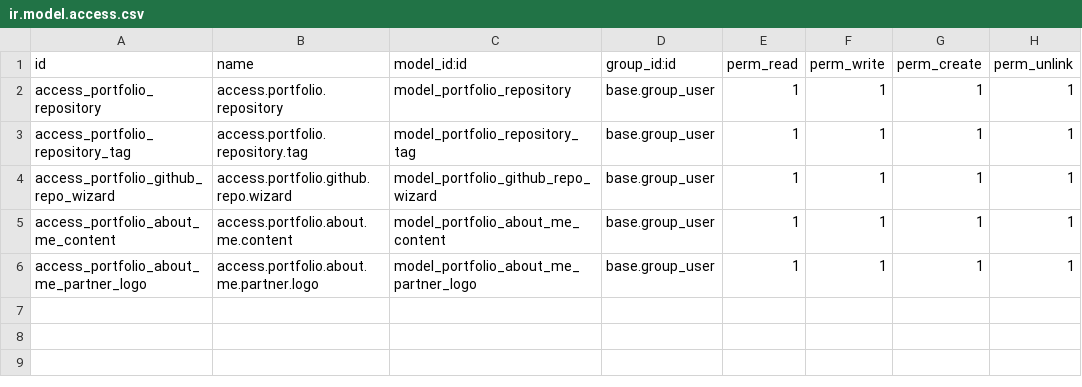
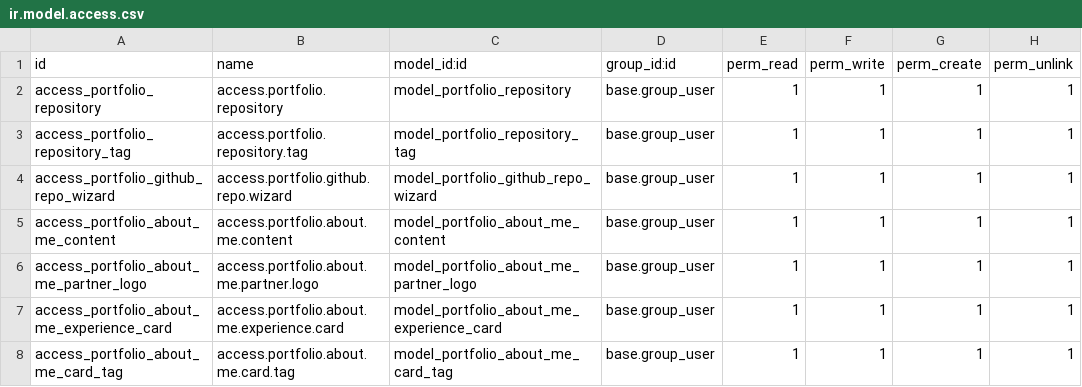
Before and after one commit to AnderswVKdata/my_portfolio, a CSV file: security/ir.model.access.csv, drawn as a sheet.

Commit message:
experience cards done

```diff
--- a/security/ir.model.access.csv
+++ b/security/ir.model.access.csv
@@ -6 +6,3 @@ access_portfolio_about_me_content,access.portfolio.about.me.content,model_portfo
 access_portfolio_about_me_partner_logo,access.portfolio.about.me.partner.logo,model_portfolio_about_me_partner_logo,base.group_user,1,1,1,1
+access_portfolio_about_me_experience_card,access.portfolio.about.me.experience.card,model_portfolio_about_me_experience_card,base.group_user,1,1,1,1
+access_portfolio_about_me_card_tag,access.portfolio.about.me.card.tag,model_portfolio_about_me_card_tag,base.group_user,1,1,1,1
```
Also changed, not shown: 11 other files.
